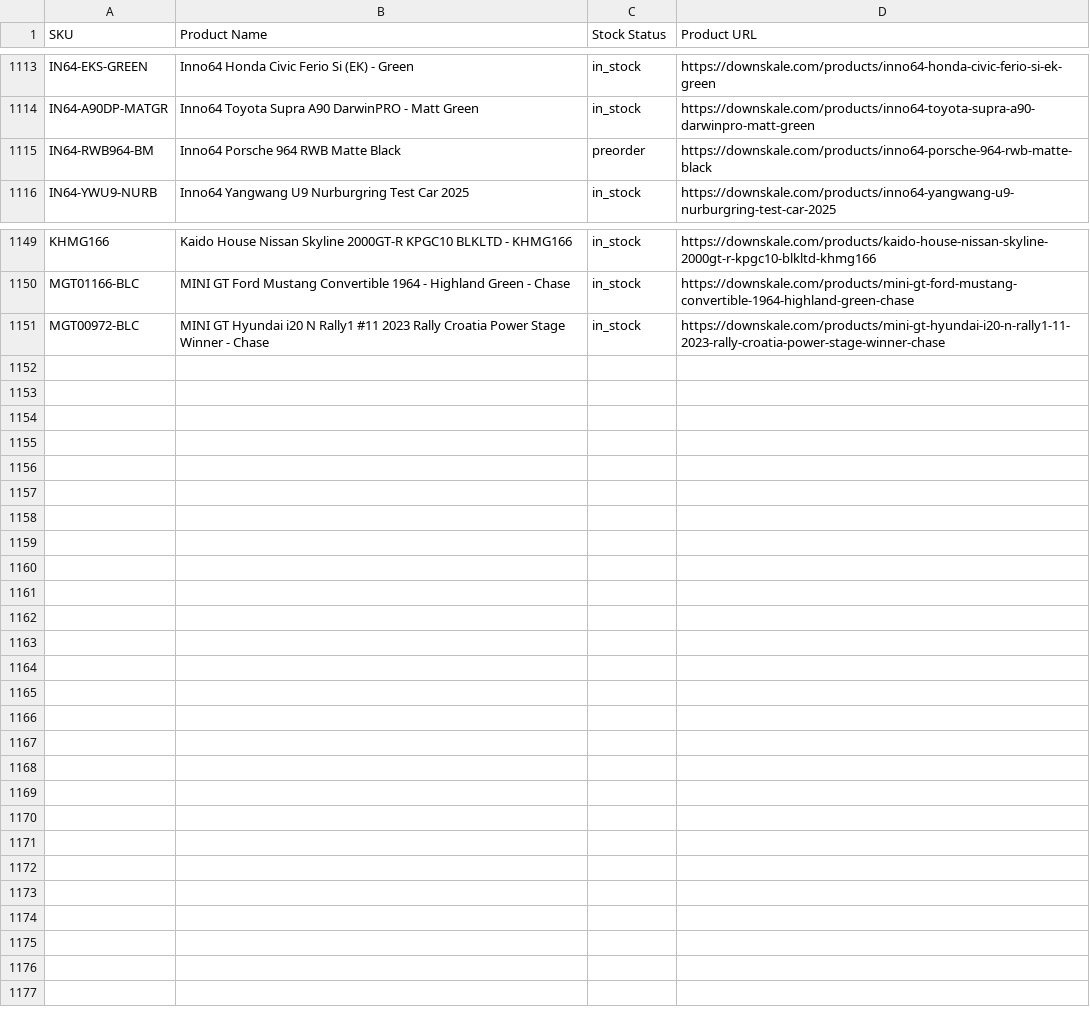
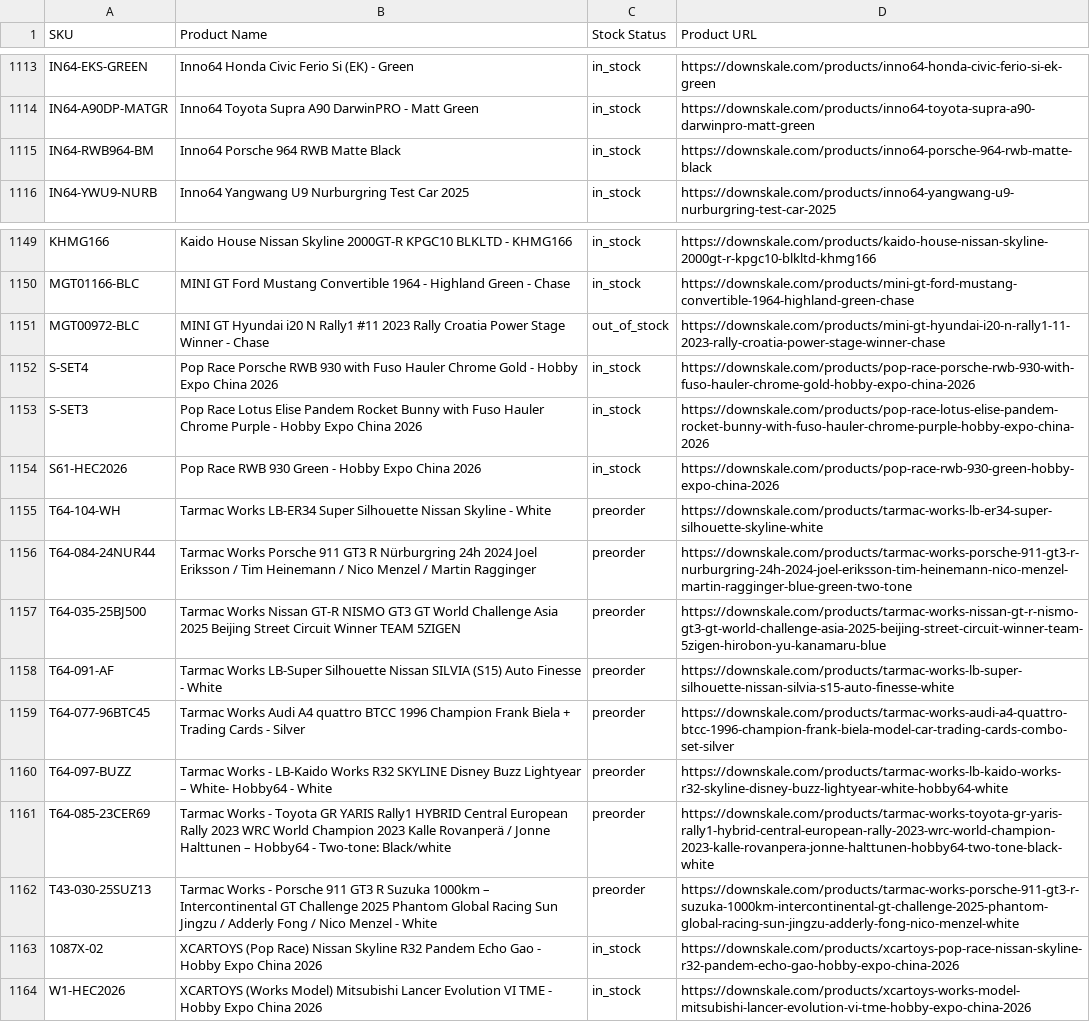
Before and after one commit to chrisboulas/downskale-inventory-feed-data, a CSV file: inventory.csv, drawn as a sheet; only a part is shown, gaps mark what is left out.

```diff
--- a/inventory.csv
+++ b/inventory.csv
@@ -1114,3 +1114,3 @@ IN64-EKS-GREEN,Inno64 Honda Civic Ferio Si (EK) - Green,in_stock,https://downska
 IN64-A90DP-MATGR,Inno64 Toyota Supra A90 DarwinPRO - Matt Green,in_stock,https://downskale.com/products/inno64-toyota-supra-a90-darwinpro-matt-green
-IN64-RWB964-BM,Inno64 Porsche 964 RWB Matte Black,preorder,https://downskale.com/products/inno64-porsche-964-rwb-matte-black
+IN64-RWB964-BM,Inno64 Porsche 964 RWB Matte Black,in_stock,https://downskale.com/products/inno64-porsche-964-rwb-matte-black
 IN64-YWU9-NURB,Inno64 Yangwang U9 Nurburgring Test Car  2025,in_stock,https://downskale.com/products/inno64-yangwang-u9-nurburgring-test-car-2025
@@ -1150,2 +1150,15 @@ KHMG166,Kaido House Nissan Skyline 2000GT-R KPGC10 BLKLTD - KHMG166,in_stock,htt
 MGT01166-BLC,MINI GT Ford Mustang Convertible 1964 - Highland Green - Chase,in_stock,https://downskale.com/products/mini-gt-ford-mustang-convertible-1964-highland-green-chase
-MGT00972-BLC,MINI GT Hyundai i20 N Rally1 #11 2023 Rally Croatia Power Stage Winner - Chase,in_stock,https://downskale.com/products/mini-gt-hyundai-i20-n-rally1-11-2023-rally-croatia-power-stage-winner-chase
+MGT00972-BLC,MINI GT Hyundai i20 N Rally1 #11 2023 Rally Croatia Power Stage Winner - Chase,out_of_stock,https://downskale.com/products/mini-gt-hyundai-i20-n-rally1-11-2023-rally-croatia-power-stage-winner-chase
+S-SET4,Pop Race Porsche RWB 930 with Fuso Hauler Chrome Gold - Hobby Expo China 2026,in_stock,https://downskale.com/products/pop-race-porsche-rwb-930-with-fuso-hauler-chrome-gold-hobby-expo-china-2026
+S-SET3,Pop Race Lotus Elise Pandem Rocket Bunny with Fuso Hauler Chrome Purple - Hobby Expo China 2026,in_stock,https://downskale.com/products/pop-race-lotus-elise-pandem-rocket-bunny-with-fuso-hauler-chrome-purple-hobby-expo-china-2026
+S61-HEC2026,Pop Race RWB 930 Green - Hobby Expo China 2026,in_stock,https://downskale.com/products/pop-race-rwb-930-green-hobby-expo-china-2026
+T64-104-WH,Tarmac Works LB-ER34 Super Silhouette Nissan Skyline - White,preorder,https://downskale.com/products/tarmac-works-lb-er34-super-silhouette-skyline-white
+T64-084-24NUR44,Tarmac Works Porsche 911 GT3 R Nürburgring 24h 2024 Joel Eriksson / Tim Heinemann / Nico Menzel / Martin Ragginger,preorder,https://downskale.com/products/tarmac-works-porsche-911-gt3-r-nurburgring-24h-2024-joel-eriksson-tim-heinemann-nico-menzel-martin-ragginger-blue-green-two-tone
+T64-035-25BJ500,Tarmac Works Nissan GT-R NISMO GT3 GT World Challenge Asia 2025 Beijing Street Circuit Winner TEAM 5ZIGEN,preorder,https://downskale.com/products/tarmac-works-nissan-gt-r-nismo-gt3-gt-world-challenge-asia-2025-beijing-street-circuit-winner-team-5zigen-hirobon-yu-kanamaru-blue
+T64-091-AF,Tarmac Works LB-Super Silhouette Nissan SILVIA (S15) Auto Finesse - White,preorder,https://downskale.com/products/tarmac-works-lb-super-silhouette-nissan-silvia-s15-auto-finesse-white
+T64-077-96BTC45,Tarmac Works Audi A4 quattro BTCC 1996 Champion Frank Biela + Trading Cards - Silver,preorder,https://downskale.com/products/tarmac-works-audi-a4-quattro-btcc-1996-champion-frank-biela-model-car-trading-cards-combo-set-silver
+T64-097-BUZZ,Tarmac Works - LB-Kaido Works R32 SKYLINE Disney Buzz Lightyear – White- Hobby64 - White,preorder,https://downskale.com/products/tarmac-works-lb-kaido-works-r32-skyline-disney-buzz-lightyear-white-hobby64-white
+T64-085-23CER69,Tarmac Works - Toyota GR YARIS Rally1 HYBRID Central European Rally 2023 WRC World Champion 2023 Kalle Rovanperä / Jonne Halttunen – Hobby64 - Two-tone: Black/white,preorder,https://downskale.com/products/tarmac-works-toyota-gr-yaris-rally1-hybrid-central-european-rally-2023-wrc-world-champion-2023-kalle-rovanpera-jonne-halttunen-hobby64-two-tone-black-white
+T43-030-25SUZ13,Tarmac Works - Porsche 911 GT3 R Suzuka 1000km – Intercontinental GT Challenge 2025 Phantom Global Racing Sun Jingzu / Adderly Fong / Nico Menzel - White,preorder,https://downskale.com/products/tarmac-works-porsche-911-gt3-r-suzuka-1000km-intercontinental-gt-challenge-2025-phantom-global-racing-sun-jingzu-adderly-fong-nico-menzel-white
+1087X-02,XCARTOYS (Pop Race) Nissan Skyline R32 Pandem Echo Gao - Hobby Expo China 2026,in_stock,https://downskale.com/products/xcartoys-pop-race-nissan-skyline-r32-pandem-echo-gao-hobby-expo-china-2026
+W1-HEC2026,XCARTOYS (Works Model) Mitsubishi Lancer Evolution VI TME - Hobby Expo China 2026,in_stock,https://downskale.com/products/xcartoys-works-model-mitsubishi-lancer-evolution-vi-tme-hobby-expo-china-2026
```
